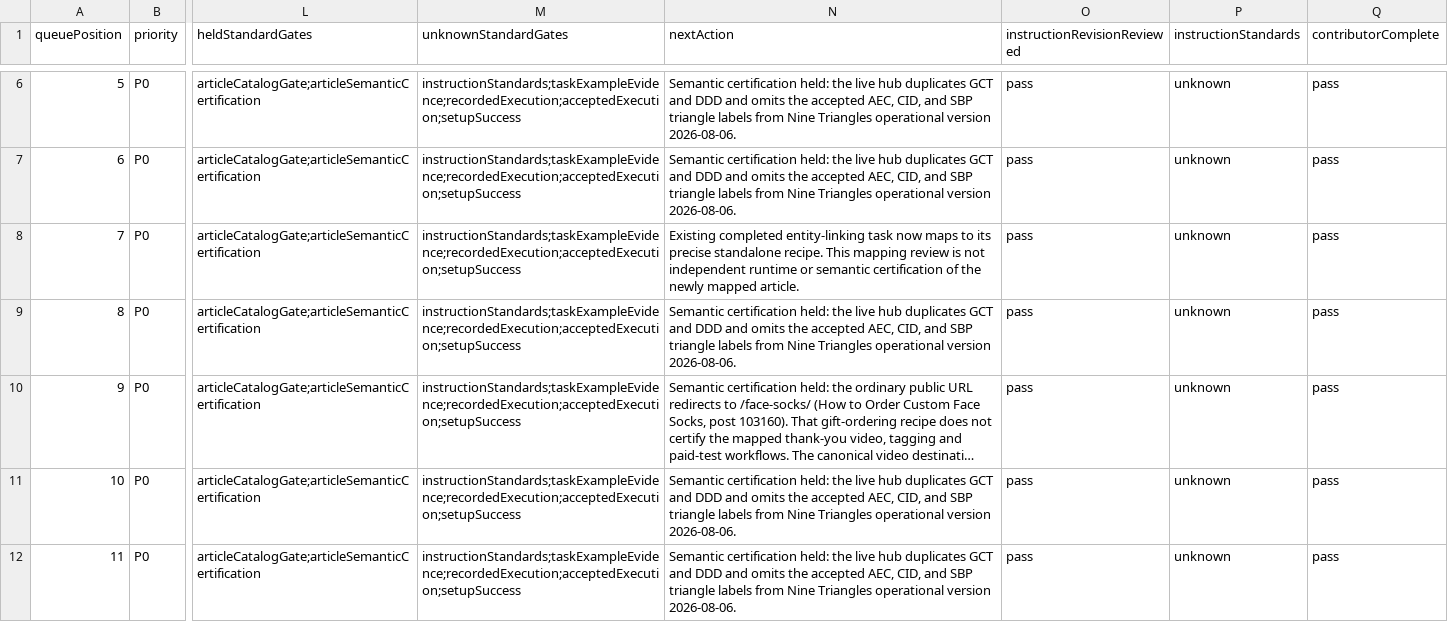
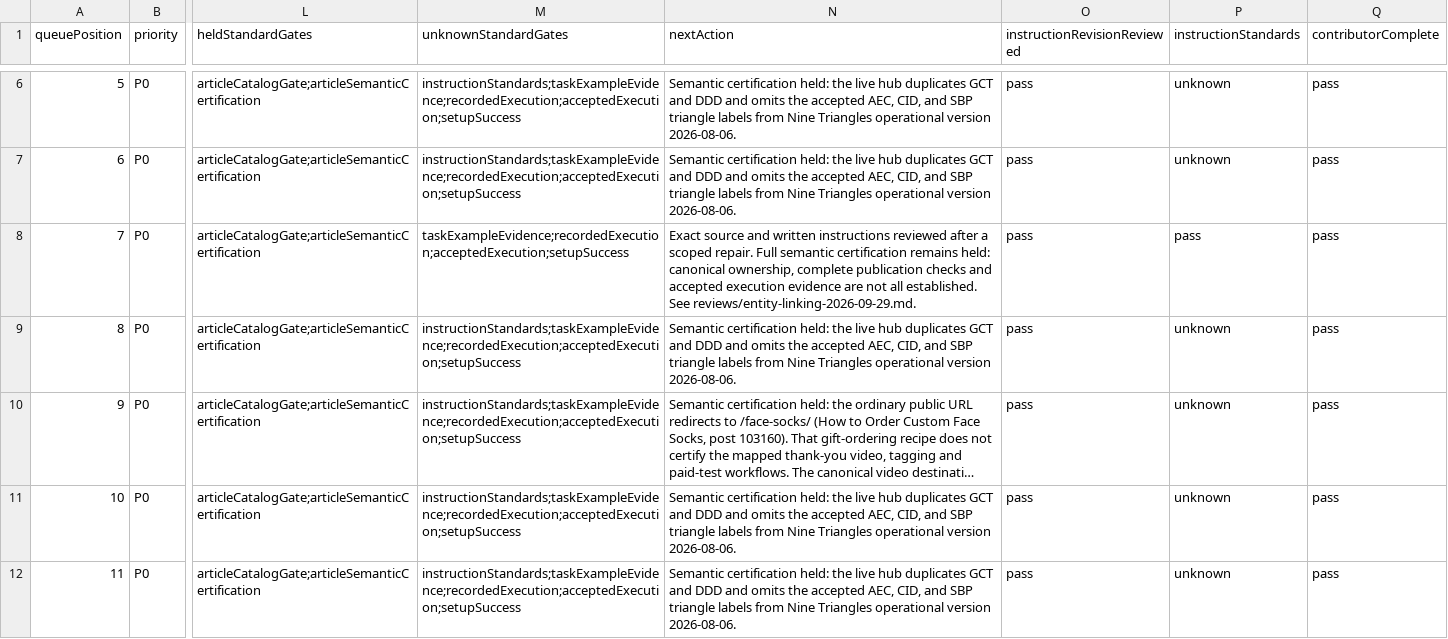
Before and after one commit to Local-Service-Spotlight/task-library, a CSV file: dashboard/verification-queue.csv, drawn as a sheet; only a part is shown, gaps mark what is left out; long unchanged cells end in …; the diff names each change by its address in the sheet, - before the commit and + after, or states it on an @@ line.

Commit message:
Clarify entity-linking instructions and record exact-source review

```diff
--- a/dashboard/verification-queue.csv
+++ b/dashboard/verification-queue.csv
-M8 (unknownStandardGates): instructionStandards;taskExampleEvidence;recordedExecution;acceptedExecution;setupSuccess
+M8 (unknownStandardGates): taskExampleEvidence;recordedExecution;acceptedExecution;setupSuccess
-N8 (nextAction): Existing completed entity-linking task now maps to its precise standalone recipe. This mapping review is not independent runtime or semantic certification of the newly mapped article.
+N8 (nextAction): Exact source and written instructions reviewed after a scoped repair. Full semantic certification remains held: canonical ownership, complete publication checks and accepted execution evidence are not all established. See reviews/entity-linking-2026-09-29.md.
-P8 (instructionStandards): unknown
+P8 (instructionStandards): pass
```
Also changed, not shown: 18 other files.
